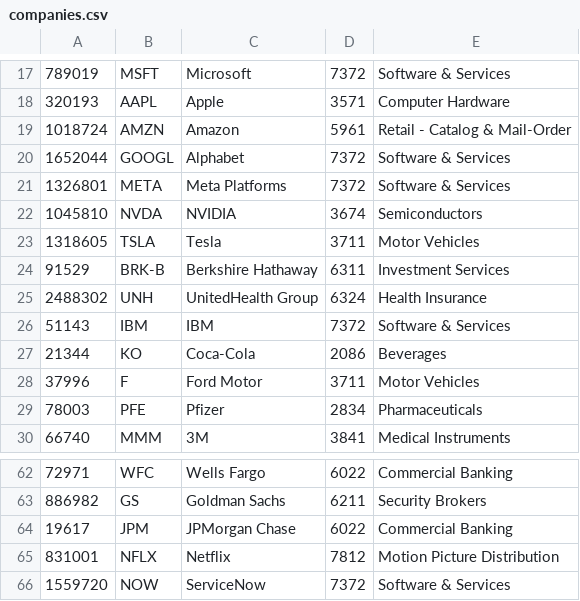
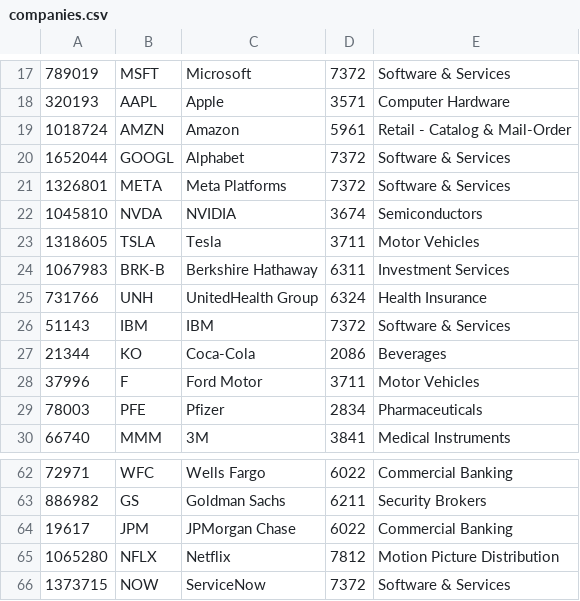
Before and after one commit to ericchansen/agent-demo-dev, a CSV file: demo/market-data/companies.csv, drawn as a sheet; only a part is shown, gaps mark what is left out; the diff covers the shown part only; the diff names each change by its address in the sheet, - before the commit and + after, or states it on an @@ line.

```diff
--- a/demo/market-data/companies.csv
+++ b/demo/market-data/companies.csv
-A24: 91529
+A24: 1067983
-A25: 2488302
+A25: 731766
-A65: 831001
+A65: 1065280
-A66: 1559720
+A66: 1373715
```
Also changed, not shown: 16 edited cells elsewhere in this file, 4 other files.
